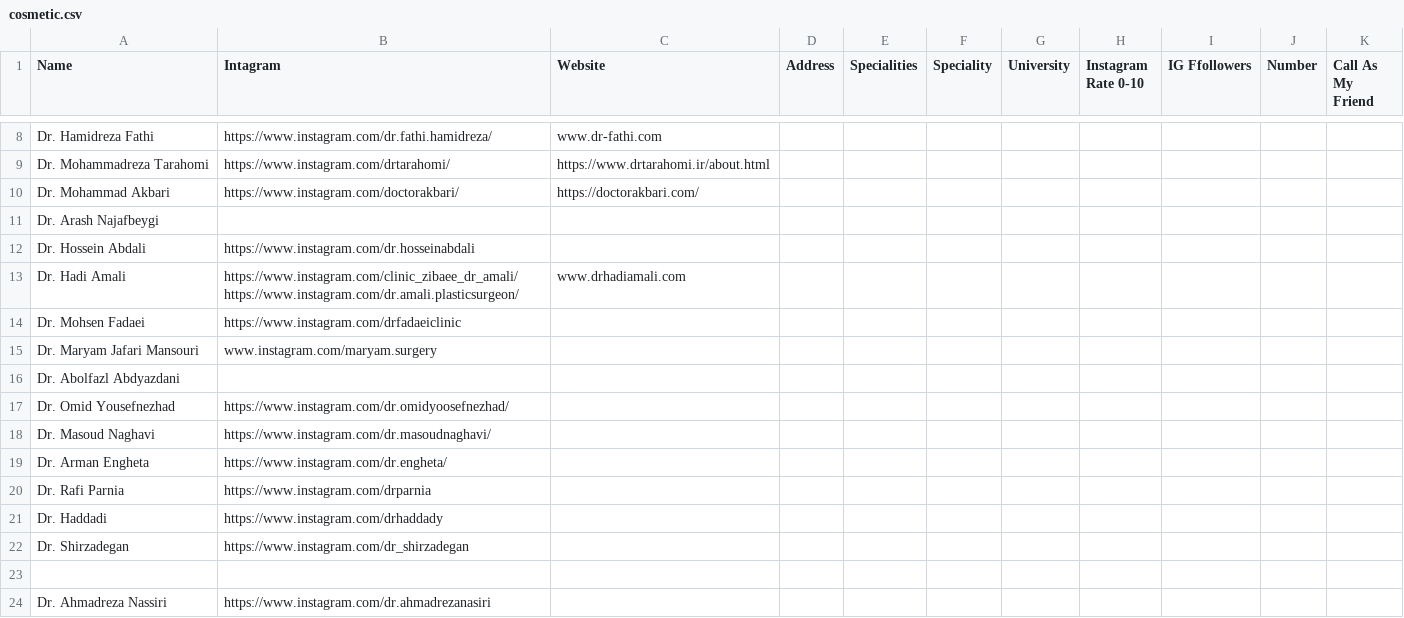
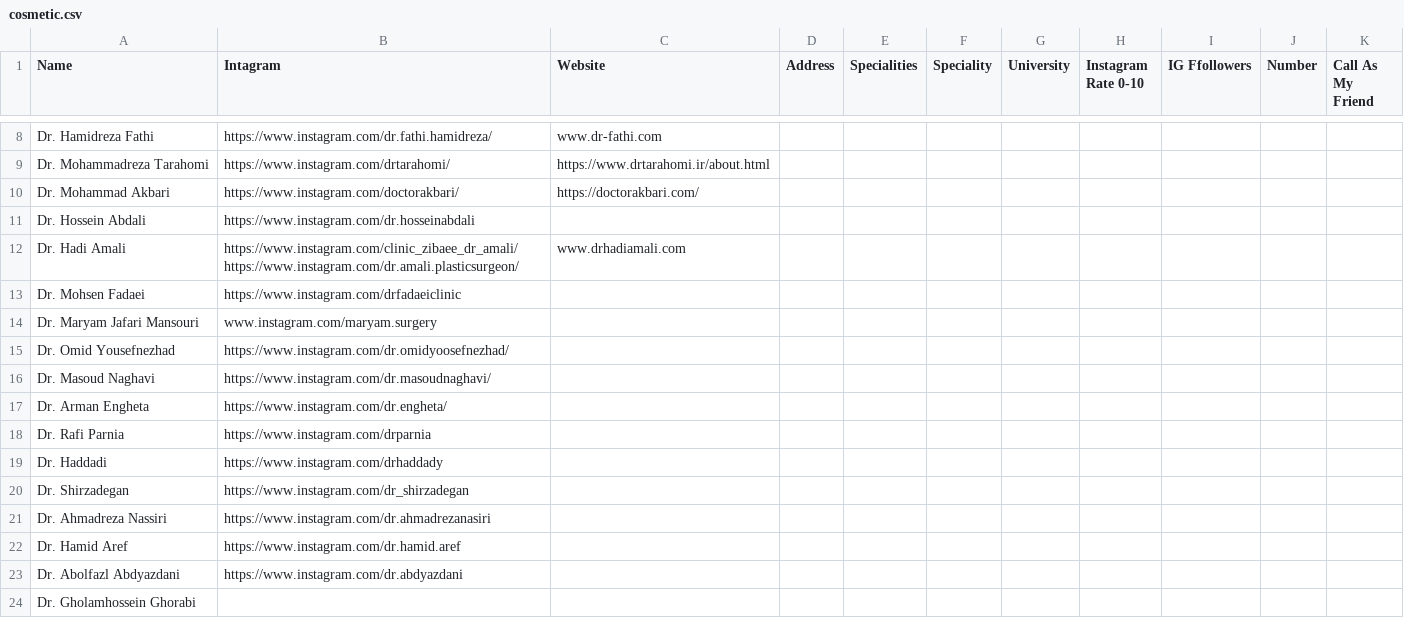
Before and after one commit to amirafshari/scraping, a CSV file: surgeons/cosmetic.csv, drawn as a sheet; only a part is shown, gaps mark what is left out; the shorter side is filled out with more unchanged rows; the diff names each change by its address in the sheet, - before the commit and + after, or states it on an @@ line.

Commit message:
Add files via upload

```diff
--- a/surgeons/cosmetic.csv
+++ b/surgeons/cosmetic.csv
-row 11: Dr. Arash Najafbeygi
-row 16: Dr. Abolfazl Abdyazdani
-row 23: (empty)
```
